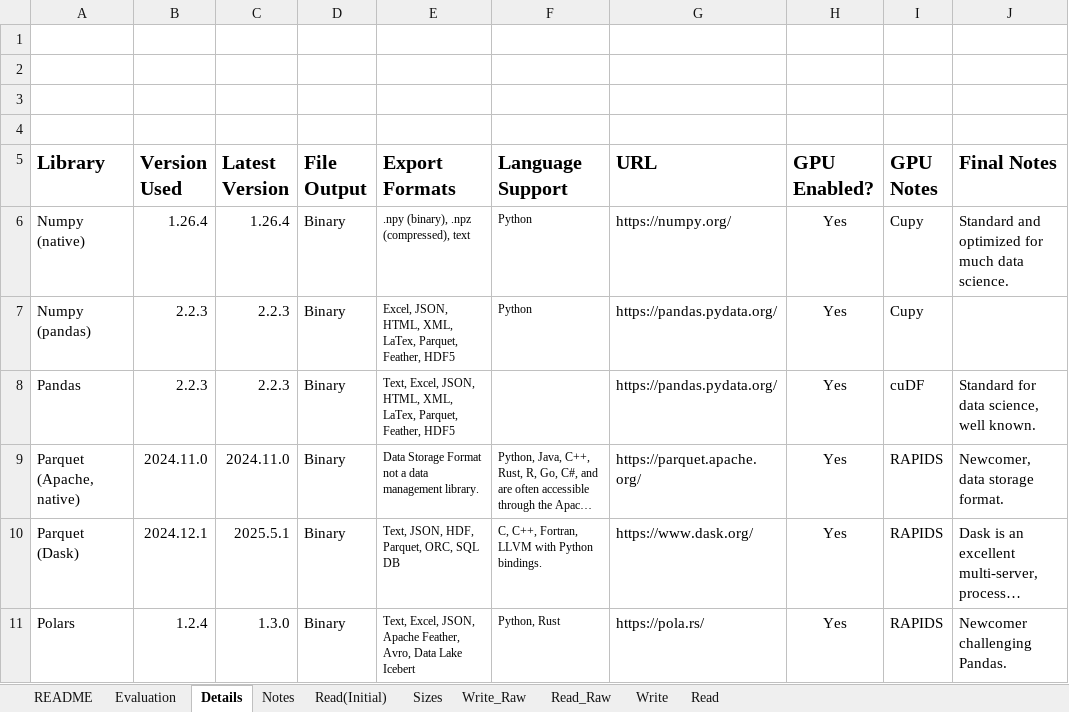
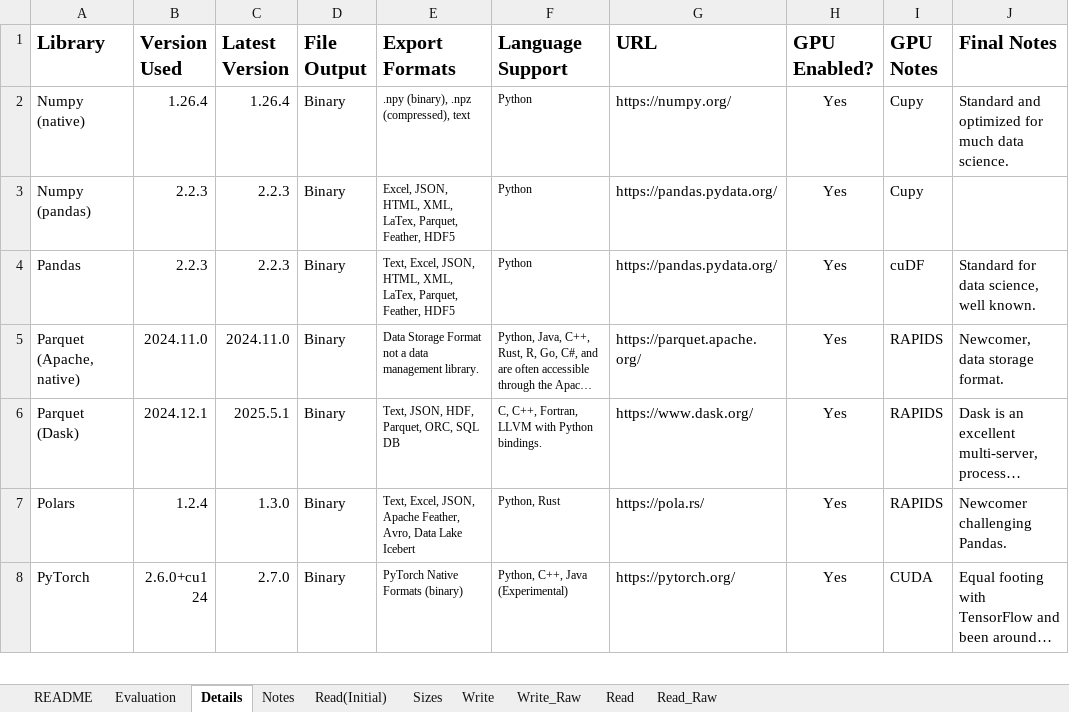
Before and after one commit to christophergarthwood/jbooks, an Excel workbook: STEM-006_AIReadyData-AIML-AIReadyDataAnalysis.xlsx, sheet Details, drawn as a sheet; only a part is shown; the shorter side is filled out with more unchanged rows; long unchanged cells end in …; values as stored, in another font and other column widths than the file's, no borders; removed rows and columns are numbered as before the commit, all else as after; the diff names each change by its address in the sheet, - before the commit and + after, or states it on an @@ line.

```diff
--- a/STEM-006_AIReadyData-AIML-AIReadyDataAnalysis.xlsx (sheet Details)
+++ b/STEM-006_AIReadyData-AIML-AIReadyDataAnalysis.xlsx (sheet Details)
@@ sheet tab order changed: README | Evaluation | Details | Notes | Read(Initial) | Sizes | Write | Write_Raw | Read | Read_Raw @@
-row 1: (empty)
-row 2: (empty)
-row 3: (empty)
-row 4: (empty)
-F4 (Language Support): (empty)
+F4 (Language Support): Python
```
Also changed, not shown: sheet Write_Raw, sheet Evaluation, sheet Read_Raw, sheet Read, sheet Write, sheet Sizes, 2 more sheets, formulas that keep their value, charts or pictures, 2 other files.
